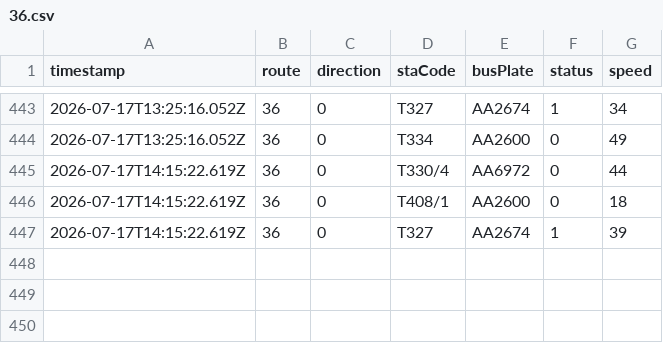
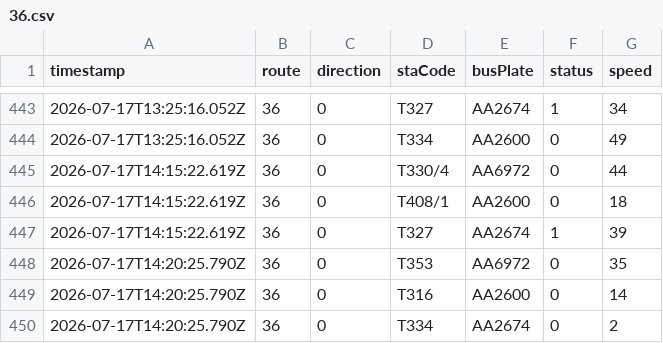
Before and after one commit to ChiHin-Lio/macau-gtfs-data, a CSV file: raw_logs/36.csv, drawn as a sheet; only a part is shown, gaps mark what is left out; the diff names each change by its address in the sheet, - before the commit and + after, or states it on an @@ line.

Commit message:
scraper: update 36.csv via Cloudflare Worker

```diff
--- a/raw_logs/36.csv
+++ b/raw_logs/36.csv
+row 448: 2026-07-17T14:20:25.790Z | 36 | 0 | T353 | AA6972 | 0 | 35
+row 449: 2026-07-17T14:20:25.790Z | 36 | 0 | T316 | AA2600 | 0 | 14
+row 450: 2026-07-17T14:20:25.790Z | 36 | 0 | T334 | AA2674 | 0 | 2
```
